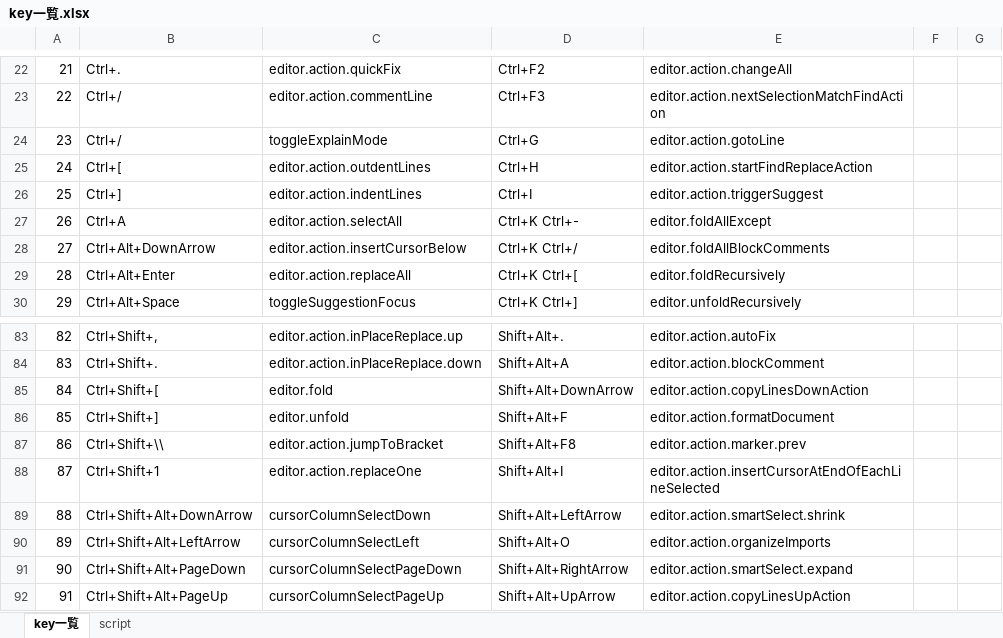
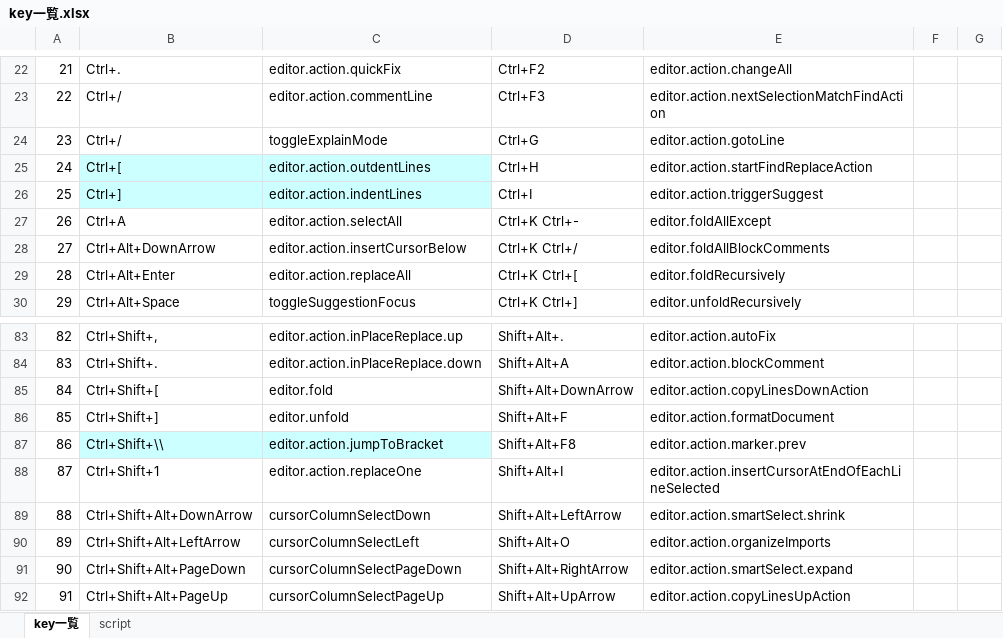
Before and after one commit to takanaweb5/MonacoEditor, an Excel workbook: key一覧.xlsx, sheet key一覧, drawn as a sheet; only a part is shown, gaps mark what is left out; values as stored, in another font and other column widths than the file's, no borders; the diff names each change by its address in the sheet, - before the commit and + after, or states it on an @@ line.

Commit message:
Update key一覧.xlsx

```diff
--- a/key一覧.xlsx (sheet key一覧)
+++ b/key一覧.xlsx (sheet key一覧)
-B25:C26 fill: none
+B25:C26 fill: #CCFFFF
-B87:C87 fill: none
+B87:C87 fill: #CCFFFF
```
